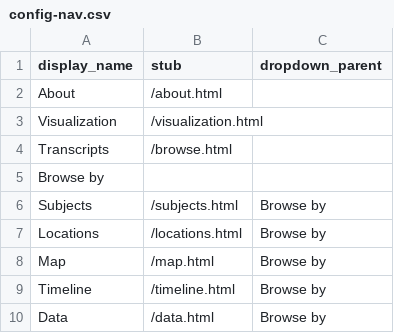
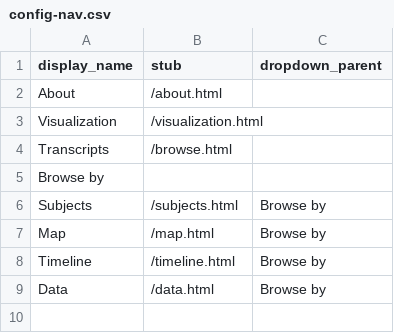
Before and after one commit to DLA-PSU/ccho-italianamericanwomen, a CSV file: _data/config-nav.csv, drawn as a sheet.

Commit message:
Update config-nav.csv
Delete to hide from menu:

Locations,/locations.html,Browse by

```diff
--- a/_data/config-nav.csv
+++ b/_data/config-nav.csv
@@ -6,3 +6,2 @@ Browse by
 Subjects,/subjects.html,Browse by
-Locations,/locations.html,Browse by
 Map,/map.html,Browse by
```
